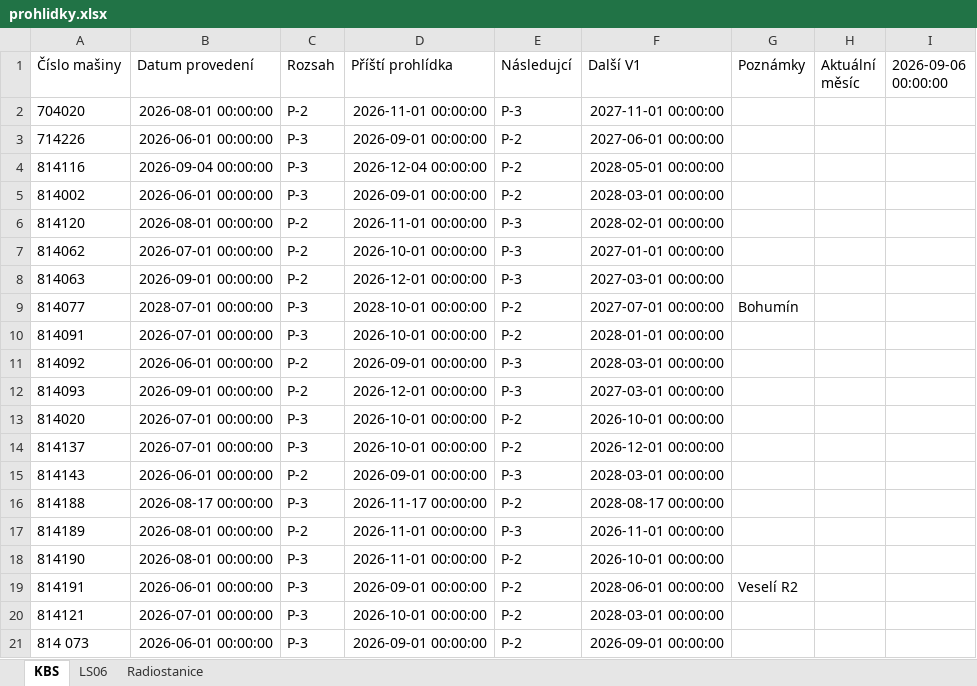
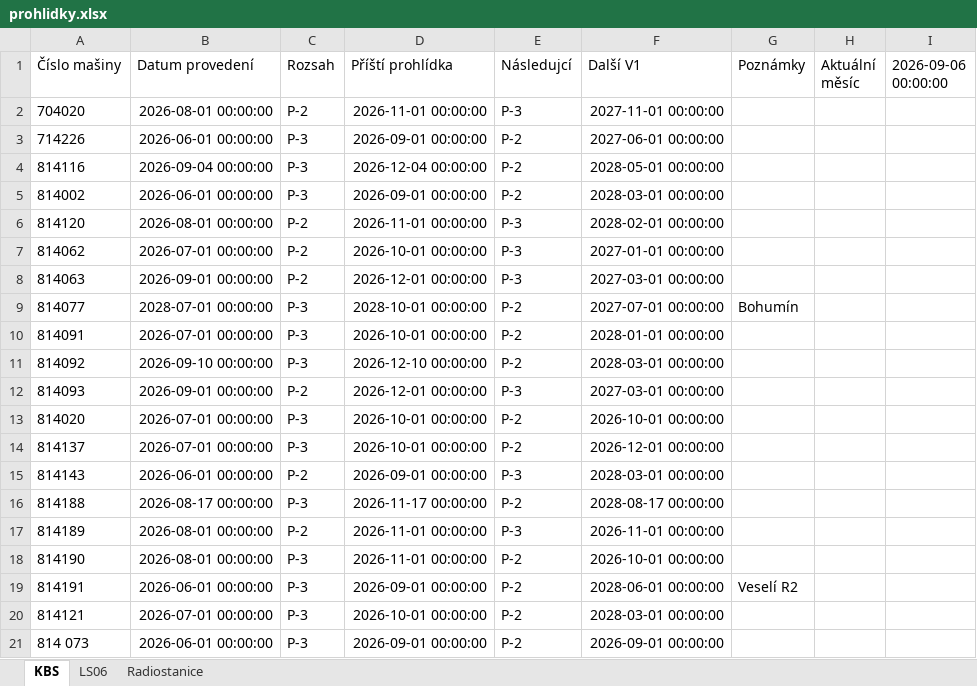
Before and after one commit to truckcsgofan-P5/Prohlidky, an Excel workbook: prohlidky.xlsx, sheet KBS, drawn as a sheet; values as stored, in another font and other column widths than the file's, no borders; the diff names each change by its address in the sheet, - before the commit and + after, or states it on an @@ line.

Commit message:
Aktualizace dat z webové aplikace

```diff
--- a/prohlidky.xlsx (sheet KBS)
+++ b/prohlidky.xlsx (sheet KBS)
-B11 (Datum provedení): 2026-06-01 00:00:00
+B11 (Datum provedení): 2026-09-10 00:00:00
-C11 (Rozsah): P-2
+C11 (Rozsah): P-3
-D11 (Příští prohlídka): 2026-09-01 00:00:00
+D11 (Příští prohlídka): 2026-12-10 00:00:00
-E11 (Následujcí): P-3
+E11 (Následujcí): P-2
```
